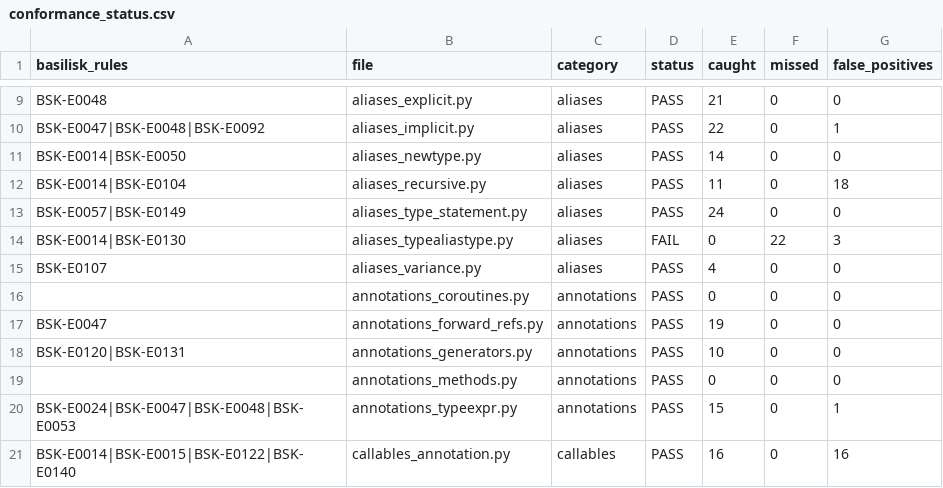
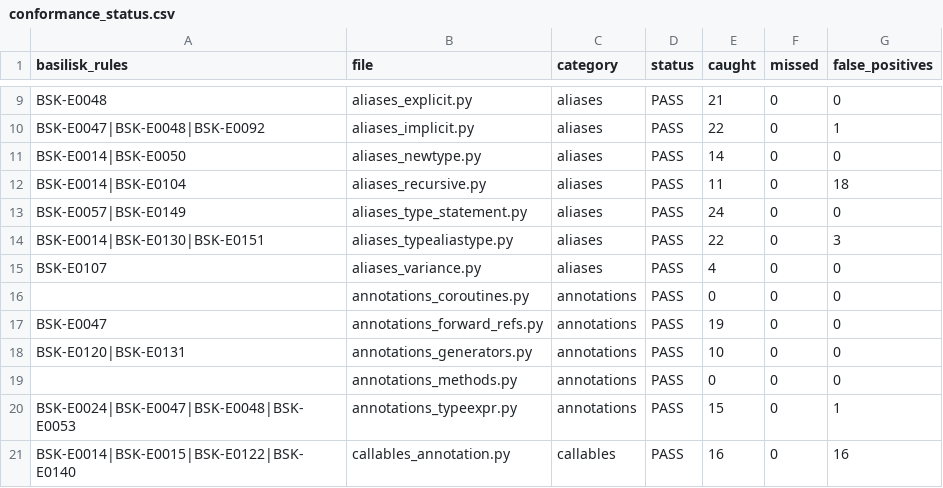
Before and after one commit to Nimblesite/Basilisk, a CSV file: conformance/conformance_status.csv, drawn as a sheet; only a part is shown, gaps mark what is left out.

Commit message:
fix conformance

```diff
--- a/conformance/conformance_status.csv
+++ b/conformance/conformance_status.csv
@@ -13,3 +13,3 @@ BSK-E0014|BSK-E0104,aliases_recursive.py,aliases,PASS,11,0,18
 BSK-E0057|BSK-E0149,aliases_type_statement.py,aliases,PASS,24,0,0
-BSK-E0014|BSK-E0130,aliases_typealiastype.py,aliases,FAIL,0,22,3
+BSK-E0014|BSK-E0130|BSK-E0151,aliases_typealiastype.py,aliases,PASS,22,0,3
 BSK-E0107,aliases_variance.py,aliases,PASS,4,0,0
```
Also changed, not shown: 1 other file.
